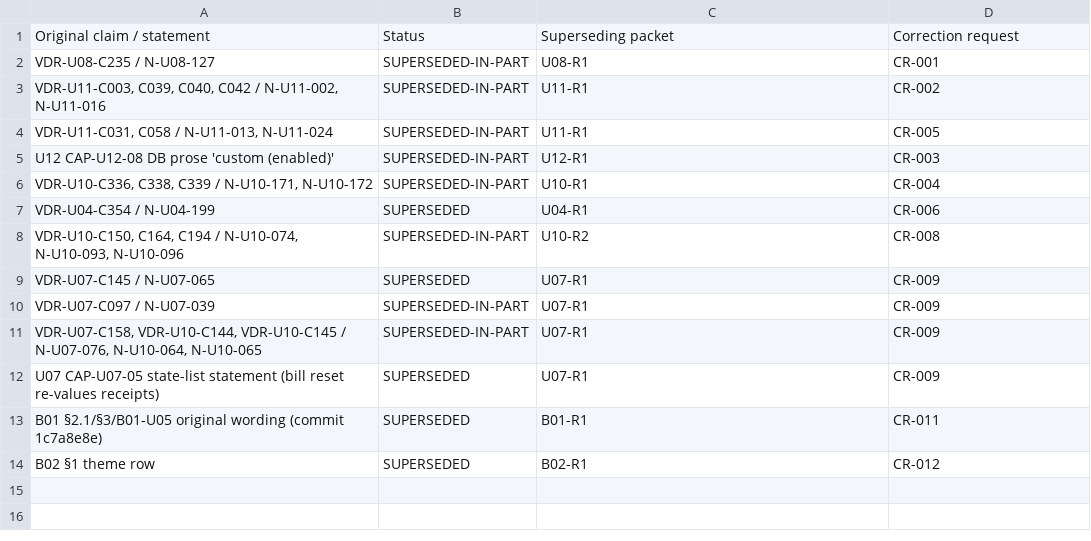
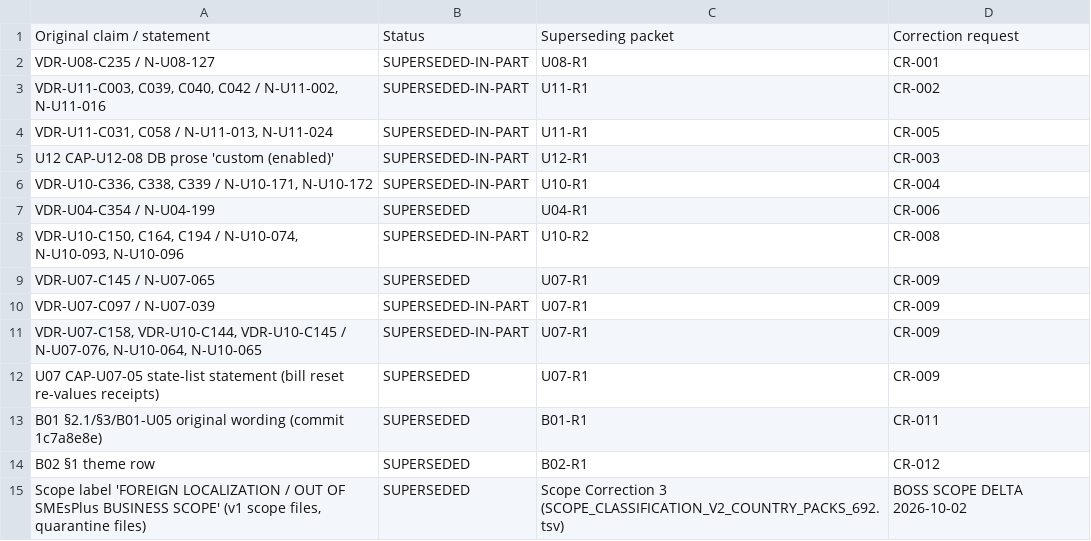
Before and after one commit to TH-PATTARAKRIT/AI-Collaboration-Hub, a TSV file: 99_SMEsPlus_Enterprise_Suite/03_Architecture/STATE03_MIGRATION_FACTORY/TEAM_A/04_EVIDENCE_PACKS/VERY_DEEP_RESEARCH_L0_L3/05_CORRECTION_LOOP/SUPERSESSION_INDEX.tsv, drawn as a sheet; the diff names each change by its address in the sheet, - before the commit and + after, or states it on an @@ line.

```diff
--- a/99_SMEsPlus_Enterprise_Suite/03_Architecture/STATE03_MIGRATION_FACTORY/TEAM_A/04_EVIDENCE_PACKS/VERY_DEEP_RESEARCH_L0_L3/05_CORRECTION_LOOP/SUPERSESSION_INDEX.tsv
+++ b/99_SMEsPlus_Enterprise_Suite/03_Architecture/STATE03_MIGRATION_FACTORY/TEAM_A/04_EVIDENCE_PACKS/VERY_DEEP_RESEARCH_L0_L3/05_CORRECTION_LOOP/SUPERSESSION_INDEX.tsv
+row 15: Scope label 'FOREIGN LOCALIZATION / OUT OF SMEsPlus BUSINESS SCOPE' (v1 scope files, quarantine files) | SUPERSEDED | Scope Correction 3 (SCOPE_CLASSIFICATION_V2_COUNTRY_PACKS_692.tsv) | BOSS SCOPE DELTA 2026-10-02
```
Also changed, not shown: 3 other files.
